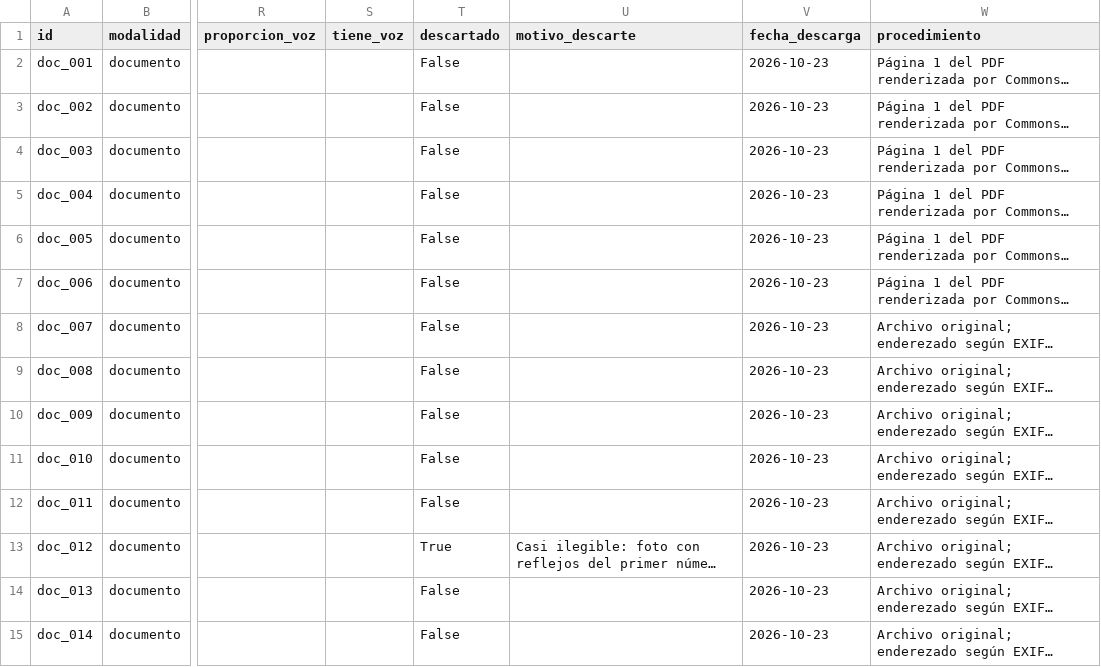
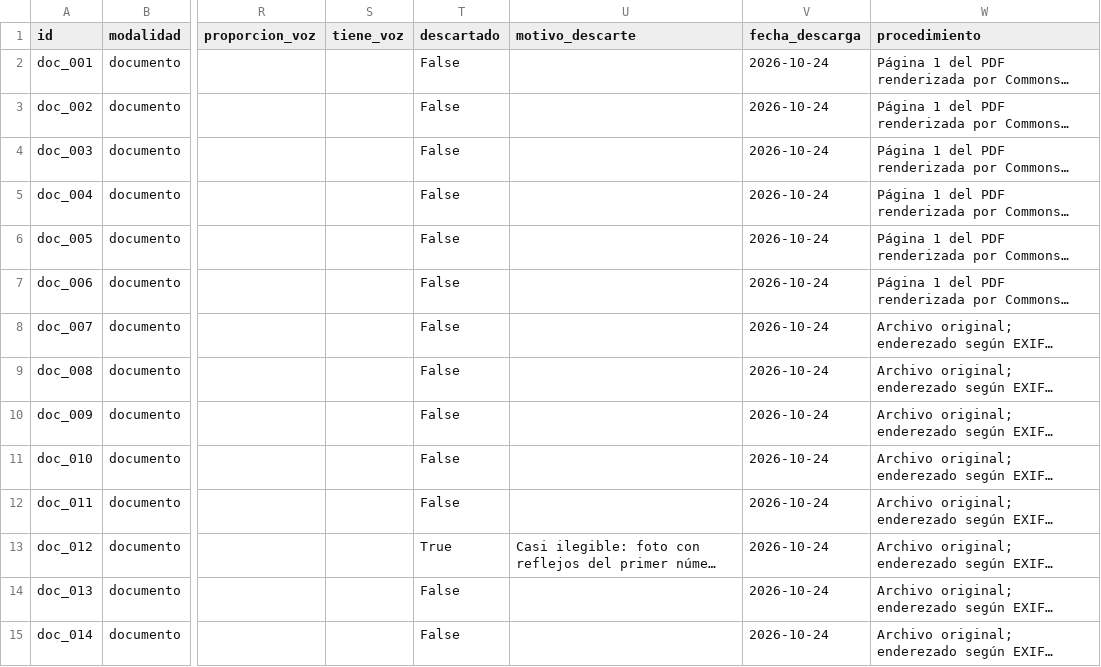
Before and after one commit to grey-d18/grey_diplomado, a CSV file: tarea_2/datos/fuentes.csv, drawn as a sheet; only a part is shown, gaps mark what is left out; long unchanged cells end in …; the diff covers the shown part only; the diff names each change by its address in the sheet, - before the commit and + after, or states it on an @@ line.

```diff
--- a/tarea_2/datos/fuentes.csv
+++ b/tarea_2/datos/fuentes.csv
-V2:V15 (fecha_descarga): 2026-10-23
+V2:V15 (fecha_descarga): 2026-10-24
```
Also changed, not shown: 1 added row and 37 edited cells elsewhere in this file, tarea_2/datos/atribucion.csv, 1 other file.
